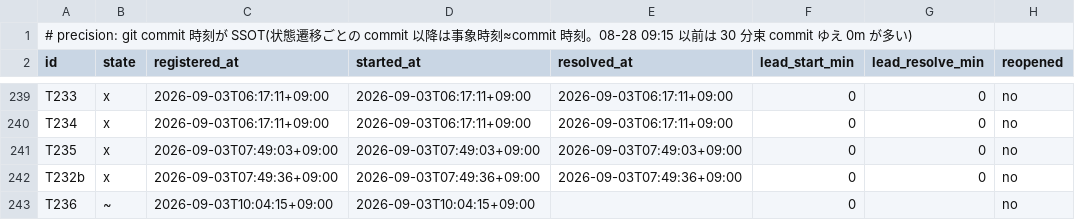
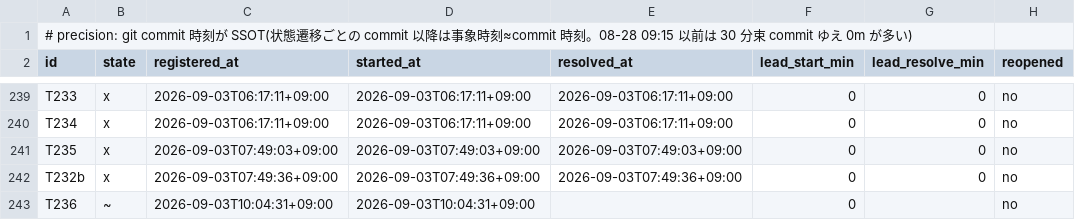
Before and after one commit to simokitafresh/multi-agent-shogun, a TSV file: queue/shogun_todo_map_timestamps.tsv, drawn as a sheet; only a part is shown, gaps mark what is left out.

Commit message:
todo map: 09-03 10:40 T236 U9/U10 CLEAR+HTML
Published-By: wrapper

```diff
--- a/queue/shogun_todo_map_timestamps.tsv
+++ b/queue/shogun_todo_map_timestamps.tsv
@@ -242,2 +242,2 @@ T235	x	2026-09-03T07:49:03+09:00	2026-09-03T07:49:03+09:00	2026-09-03T07:49:03+0
 T232b	x	2026-09-03T07:49:36+09:00	2026-09-03T07:49:36+09:00	2026-09-03T07:49:36+09:00	0	0	no
-T236	~	2026-09-03T10:04:15+09:00	2026-09-03T10:04:15+09:00		0		no
+T236	~	2026-09-03T10:04:31+09:00	2026-09-03T10:04:31+09:00		0		no
```
Also changed, not shown: 2 other files.
